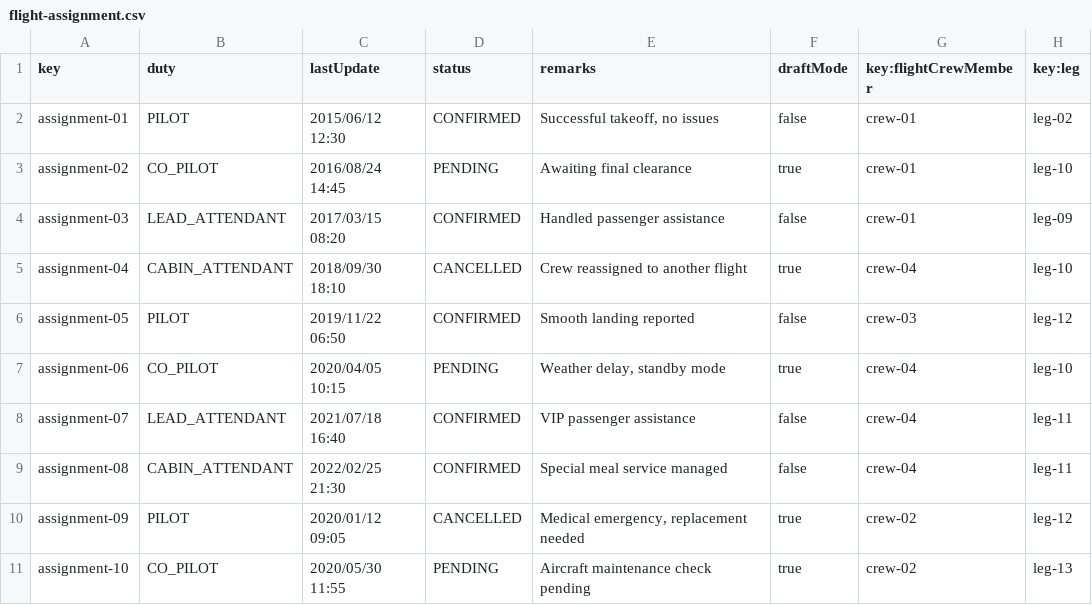
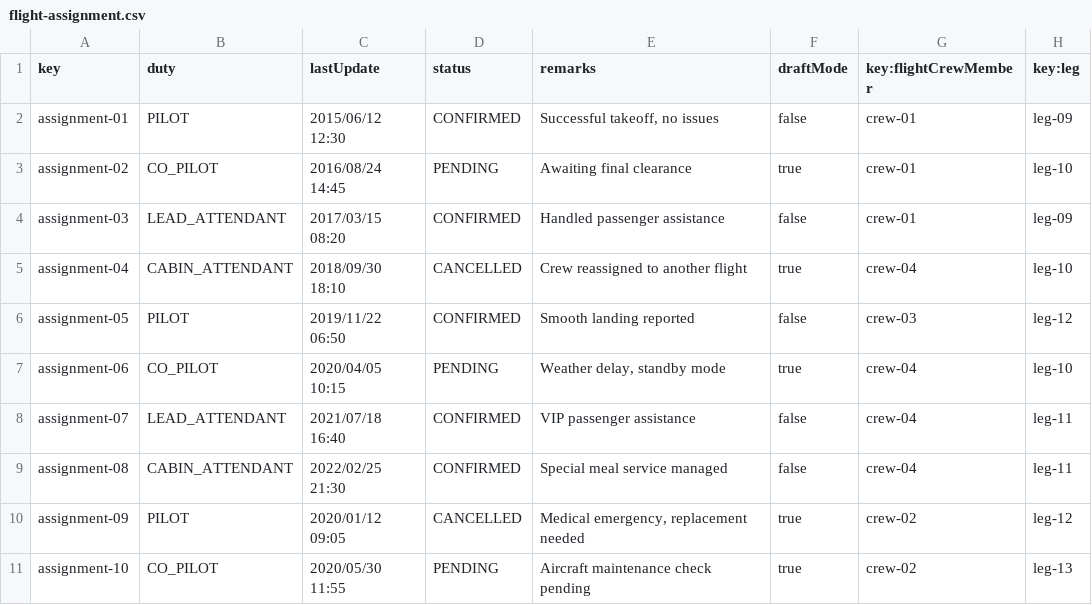
Before and after one commit to DPII-24-25/Acme-ANS-D, a CSV file: src/main/resources/WEB-INF/data/sample/flight-assignment.csv, drawn as a sheet.

```diff
--- a/src/main/resources/WEB-INF/data/sample/flight-assignment.csv
+++ b/src/main/resources/WEB-INF/data/sample/flight-assignment.csv
@@ -1,3 +1,3 @@
 key,duty,lastUpdate,status,remarks,draftMode,key:flightCrewMember,key:leg
-assignment-01,PILOT,2015/06/12 12:30,CONFIRMED,"Successful takeoff, no issues",false,crew-01,leg-02
+assignment-01,PILOT,2015/06/12 12:30,CONFIRMED,"Successful takeoff, no issues",false,crew-01,leg-09
 assignment-02,CO_PILOT,2016/08/24 14:45,PENDING,"Awaiting final clearance",true,crew-01,leg-10
```
Also changed, not shown: src/main/resources/WEB-INF/data/sample/claim.csv, src/main/resources/WEB-INF/data/sample/flight.csv, 1 other file.
